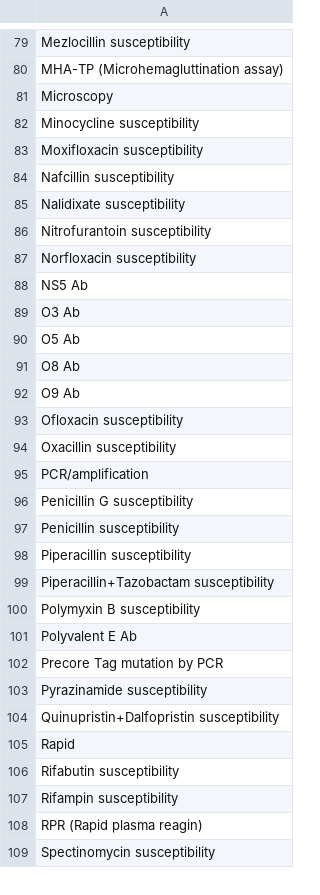
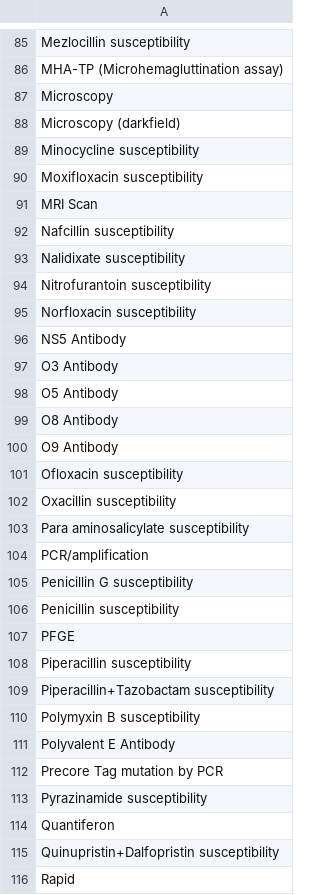
Before and after one commit to csinitiative/trisano, a CSV file: webapp/db/defaults/common_test_types.csv, drawn as a sheet; only a part is shown, gaps mark what is left out; the shorter side is filled out with more unchanged rows; the diff covers the shown part only.

```diff
--- a/webapp/db/defaults/common_test_types.csv
+++ b/webapp/db/defaults/common_test_types.csv
@@ -81,4 +87,6 @@
 "Microscopy"
+"Microscopy (darkfield)"
 "Minocycline susceptibility"
 "Moxifloxacin susceptibility"
+"MRI Scan"
 "Nafcillin susceptibility"
@@ -87,9 +95,10 @@
 "Norfloxacin susceptibility"
-"NS5 Ab"
-"O3 Ab"
-"O5 Ab"
-"O8 Ab"
-"O9 Ab"
+"NS5 Antibody"
+"O3 Antibody"
+"O5 Antibody"
+"O8 Antibody"
+"O9 Antibody"
 "Ofloxacin susceptibility"
 "Oxacillin susceptibility"
+"Para aminosalicylate susceptibility"
 "PCR/amplification"
@@ -97,2 +106,3 @@
 "Penicillin susceptibility"
+"PFGE"
 "Piperacillin susceptibility"
@@ -100,5 +110,6 @@
 "Polymyxin B susceptibility"
-"Polyvalent E Ab"
+"Polyvalent E Antibody"
 "Precore Tag mutation by PCR"
 "Pyrazinamide susceptibility"
+"Quantiferon"
 "Quinupristin+Dalfopristin susceptibility"
```
Also changed, not shown: 19 added rows, 5 removed rows and 27 edited cells elsewhere in this file, 7 other files.
